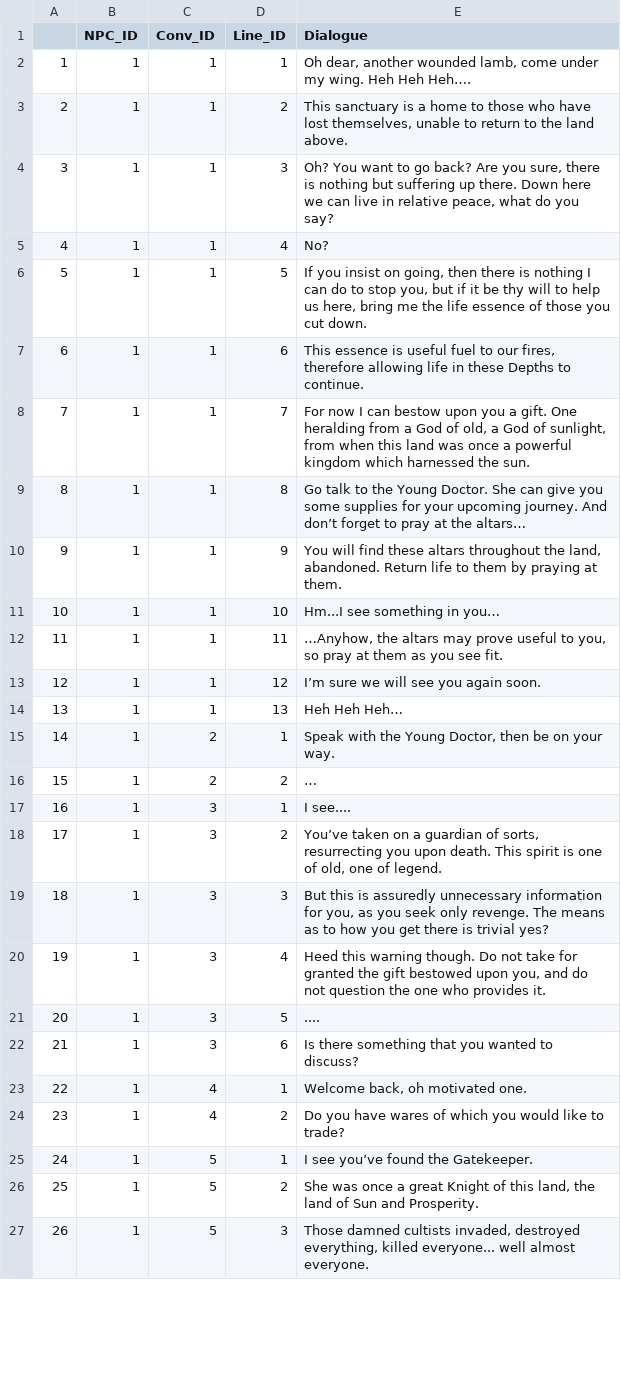
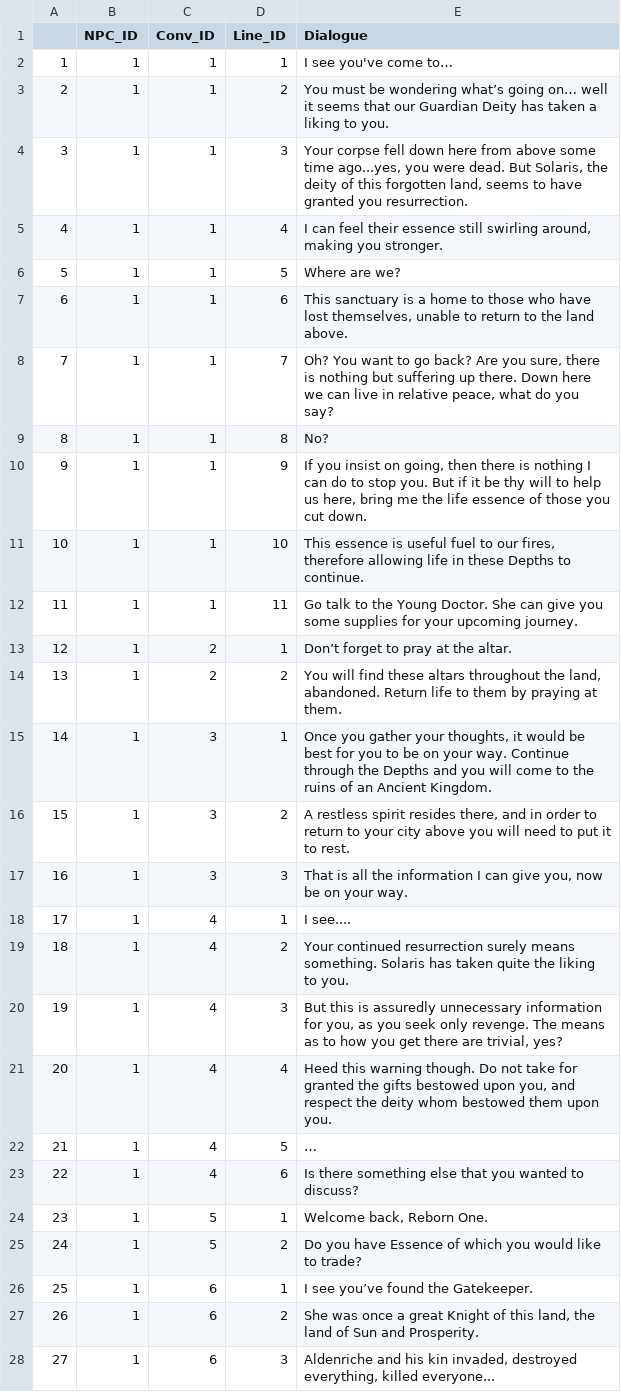
Before and after one commit to Braeden261/Nitor, a CSV file: DialogueScript/NPC_Script001Export.csv, drawn as a sheet; only a part is shown; removed rows and columns are numbered as before the commit, all else as after; the diff covers the shown part only; the diff names each change by its address in the sheet, - before the commit and + after, or states it on an @@ line.

Commit message:
Updated Dialogue System
Saves dialogue progression
Added more dialogue
Added dialogue change triggers to world

```diff
--- a/DialogueScript/NPC_Script001Export.csv
+++ b/DialogueScript/NPC_Script001Export.csv
-E2 (Dialogue): Oh dear, another wounded lamb, come under my wing. Heh Heh Heh….
+E2 (Dialogue): I see you've come to…
-E3 (Dialogue): This sanctuary is a home to those who have lost themselves, unable to return to the land above.
+E3 (Dialogue): You must be wondering what’s going on… well it seems that our Guardian Deity has taken a liking to you.
-E4 (Dialogue): Oh? You want to go back? Are you sure, there is nothing but suffering up there. Down here we can live in relative peace, what do you say?
+E4 (Dialogue): Your corpse fell down here from above some time ago...yes, you were dead. But Solaris, the deity of this forgotten land, seems to have granted you resurrection.
-E5 (Dialogue): No?
+E5 (Dialogue): I can feel their essence still swirling around, making you stronger.
-E6 (Dialogue): If you insist on going, then there is nothing I can do to stop you, but if it be thy will to help us here, bring me the life essence of those you cut down.
+E6 (Dialogue): Where are we?
-E7 (Dialogue): This essence is useful fuel to our fires, therefore allowing life in these Depths to continue.
+E7 (Dialogue): This sanctuary is a home to those who have lost themselves, unable to return to the land above.
-E8 (Dialogue): For now I can bestow upon you a gift. One heralding from a God of old, a God of sunlight, from when this land was once a powerful kingdom which harnessed the sun.
+E8 (Dialogue): Oh? You want to go back? Are you sure, there is nothing but suffering up there. Down here we can live in relative peace, what do you say?
-E9 (Dialogue): Go talk to the Young Doctor. She can give you some supplies for your upcoming journey. And don’t forget to pray at the altars…
+E9 (Dialogue): No?
-E10 (Dialogue): You will find these altars throughout the land, abandoned. Return life to them by praying at them.
+E10 (Dialogue): If you insist on going, then there is nothing I can do to stop you. But if it be thy will to help us here, bring me the life essence of those you cut down.
-E11 (Dialogue): Hm...I see something in you…
+E11 (Dialogue): This essence is useful fuel to our fires, therefore allowing life in these Depths to continue.
-E12 (Dialogue): …Anyhow, the altars may prove useful to you, so pray at them as you see fit.
+E12 (Dialogue): Go talk to the Young Doctor. She can give you some supplies for your upcoming journey.
-row 13: 12 | 1 | 1 | 12 | I’m sure we will see you again soon.
-row 14: 13 | 1 | 1 | 13 | Heh Heh Heh…
@@ column A renumbered between rows 13 and 62 @@
-E13 (Dialogue): Speak with the Young Doctor, then be on your way.
+E13 (Dialogue): Don’t forget to pray at the altar.
-E14 (Dialogue): …
+E14 (Dialogue): You will find these altars throughout the land, abandoned. Return life to them by praying at them.
-E15 (Dialogue): I see....
+E15 (Dialogue): Once you gather your thoughts, it would be best for you to be on your way. Continue through the Depths and you will come to the ruins of an Ancient Kingdom.
-E16 (Dialogue): You’ve taken on a guardian of sorts, resurrecting you upon death. This spirit is one of old, one of legend.
+E16 (Dialogue): A restless spirit resides there, and in order to return to your city above you will need to put it to rest.
-E17 (Dialogue): But this is assuredly unnecessary information for you, as you seek only revenge. The means as to how you get there is trivial yes?
+E17 (Dialogue): That is all the information I can give you, now be on your way.
+row 18: 17 | 1 | 4 | 1 | I see....
+row 19: 18 | 1 | 4 | 2 | Your continued resurrection surely means something. Solaris has taken quite the liking to you.
+row 20: 19 | 1 | 4 | 3 | But this is assuredly unnecessary information for you, as you seek only revenge. The means as to how you get there are trivial, yes?
-C21:C23 (Conv_ID): 3
+C21:C23 (Conv_ID): 4
-E21 (Dialogue): …granted the gift bestowed upon you, and do not question the one who provides it.
+E21 (Dialogue): …granted the gifts bestowed upon you, and respect the deity whom bestowed them upon you.
-E22 (Dialogue): ....
+E22 (Dialogue): …
-E23 (Dialogue): …there something that you…
+E23 (Dialogue): …there something else that you…
-C24:C25 (Conv_ID): 4
+C24:C25 (Conv_ID): 5
-E24 (Dialogue): Welcome back, oh motivated one.
+E24 (Dialogue): Welcome back, Reborn One.
-E25 (Dialogue): …you have wares of which…
+E25 (Dialogue): …you have Essence of which…
-C26:C28 (Conv_ID): 5
+C26:C28 (Conv_ID): 6
-E28 (Dialogue): Those damned cultists invaded, destroyed everything, killed everyone... well almost everyone.
+E28 (Dialogue): Aldenriche and his kin invaded, destroyed everything, killed everyone...
```
Also changed, not shown: 21 added rows and 21 edited cells elsewhere in this file, 15 other files.
